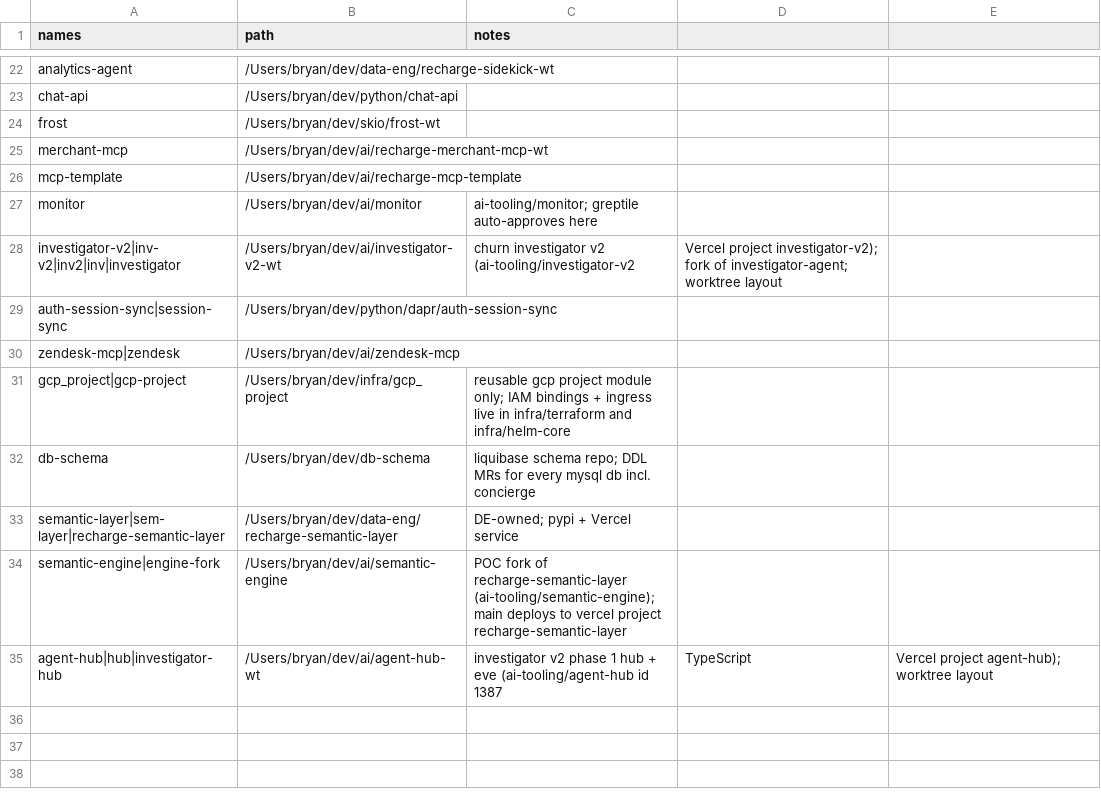
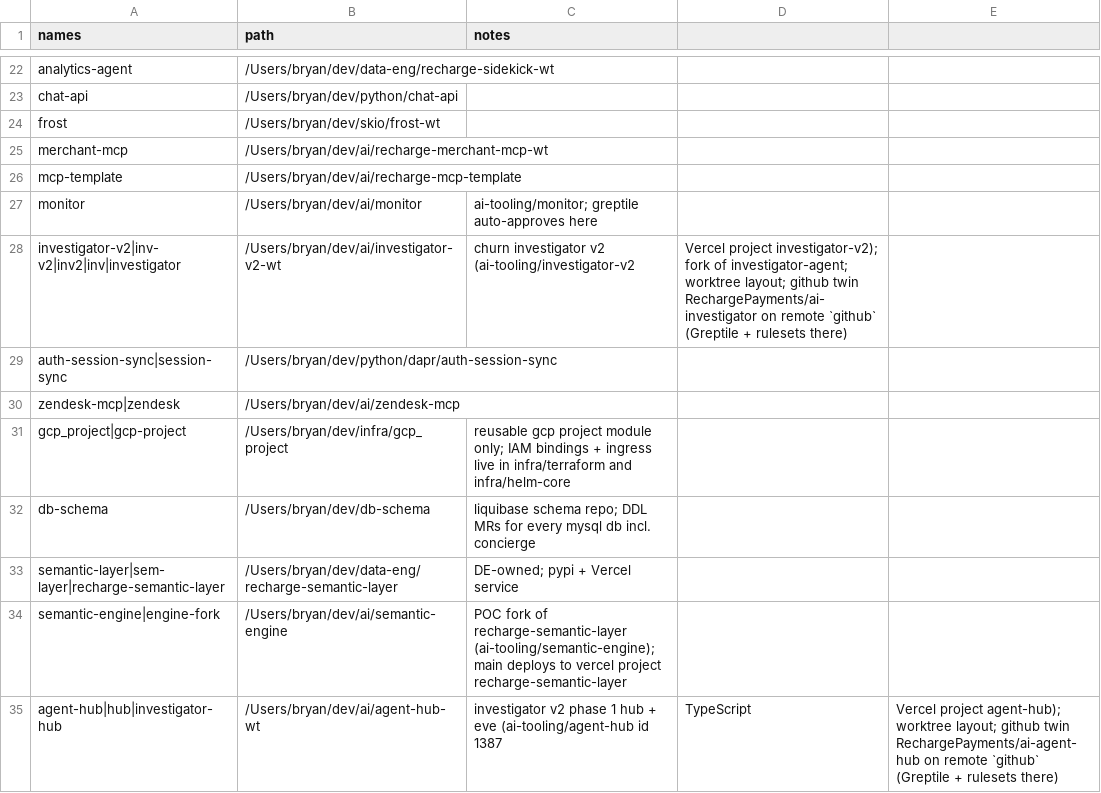
Before and after one commit to bearded-giant/claude-code-config, a CSV file: config/repos.csv, drawn as a sheet; only a part is shown, gaps mark what is left out.

Commit message:
repos: github twins for agent-hub and investigator-v2

```diff
--- a/config/repos.csv
+++ b/config/repos.csv
@@ -27,3 +27,3 @@ mcp-template,/Users/bryan/dev/ai/recharge-mcp-template,
 monitor,/Users/bryan/dev/ai/monitor,ai-tooling/monitor; greptile auto-approves here
-investigator-v2|inv-v2|inv2|inv|investigator,/Users/bryan/dev/ai/investigator-v2-wt,churn investigator v2 (ai-tooling/investigator-v2, Vercel project investigator-v2); fork of investigator-agent; worktree layout
+investigator-v2|inv-v2|inv2|inv|investigator,/Users/bryan/dev/ai/investigator-v2-wt,churn investigator v2 (ai-tooling/investigator-v2, Vercel project investigator-v2); fork of investigator-agent; worktree layout; github twin RechargePayments/ai-investigator on remote `github` (Greptile + rulesets there)
 auth-session-sync|session-sync,/Users/bryan/dev/python/dapr/auth-session-sync,
@@ -34,2 +34,2 @@ semantic-layer|sem-layer|recharge-semantic-layer,/Users/bryan/dev/data-eng/recha
 semantic-engine|engine-fork,/Users/bryan/dev/ai/semantic-engine,POC fork of recharge-semantic-layer (ai-tooling/semantic-engine); main deploys to vercel project recharge-semantic-layer
-agent-hub|hub|investigator-hub,/Users/bryan/dev/ai/agent-hub-wt,investigator v2 phase 1 hub + eve (ai-tooling/agent-hub id 1387, TypeScript, Vercel project agent-hub); worktree layout
+agent-hub|hub|investigator-hub,/Users/bryan/dev/ai/agent-hub-wt,investigator v2 phase 1 hub + eve (ai-tooling/agent-hub id 1387, TypeScript, Vercel project agent-hub); worktree layout; github twin RechargePayments/ai-agent-hub on remote `github` (Greptile + rulesets there)
```
